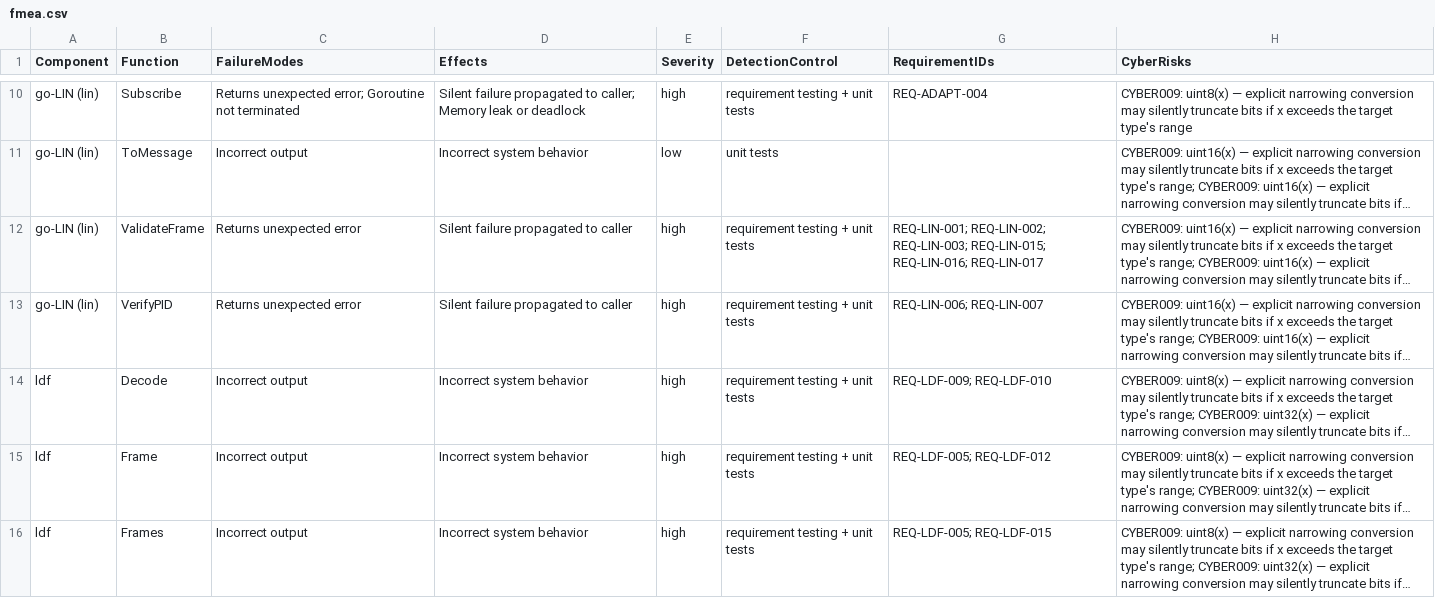
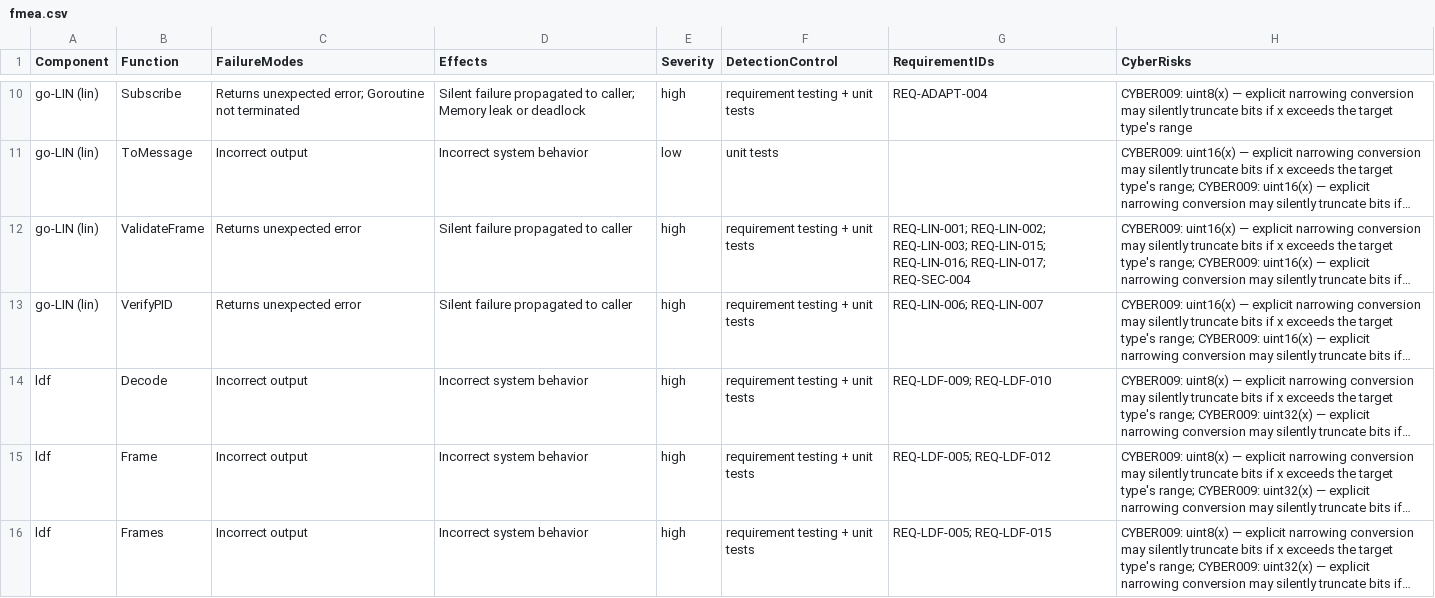
Before and after one commit to SoundMatt/go-LIN, a CSV file: fmea.csv, drawn as a sheet; only a part is shown, gaps mark what is left out; long unchanged cells end in …; the diff covers the shown part only; the diff names each change by its address in the sheet, - before the commit and + after, or states it on an @@ line.

```diff
--- a/fmea.csv
+++ b/fmea.csv
-G12 (RequirementIDs): …REQ-LIN-015; REQ-LIN-016; REQ-LIN-017
+G12 (RequirementIDs): …REQ-LIN-015; REQ-LIN-016; REQ-LIN-017; REQ-SEC-004
```
Also changed, not shown: 5 edited cells elsewhere in this file, 39 other files.
